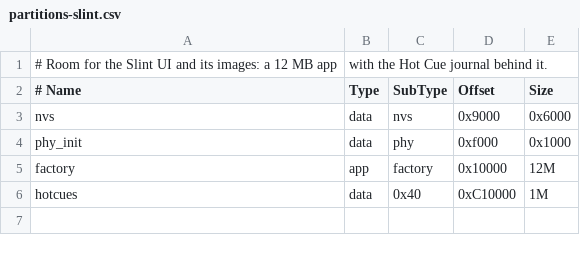
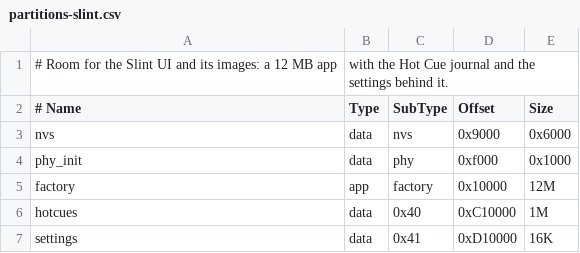
Before and after one commit to dvucinozd/Ruzina, a CSV file: firmware-idf/legacy-jc1060/partitions-slint.csv, drawn as a sheet.

```diff
--- a/firmware-idf/legacy-jc1060/partitions-slint.csv
+++ b/firmware-idf/legacy-jc1060/partitions-slint.csv
@@ -1,2 +1,2 @@
-# Room for the Slint UI and its images: a 12 MB app, with the Hot Cue journal behind it.
+# Room for the Slint UI and its images: a 12 MB app, with the Hot Cue journal and the settings behind it.
 # Name,   Type, SubType, Offset,   Size
@@ -6 +6,2 @@ factory,  app,  factory, 0x10000,  12M
 hotcues,  data, 0x40,    0xC10000, 1M
+settings, data, 0x41,    0xD10000, 16K
```
Also changed, not shown: firmware-idf/legacy-jc1060/partitions-deck-engine.csv, 20 other files.
